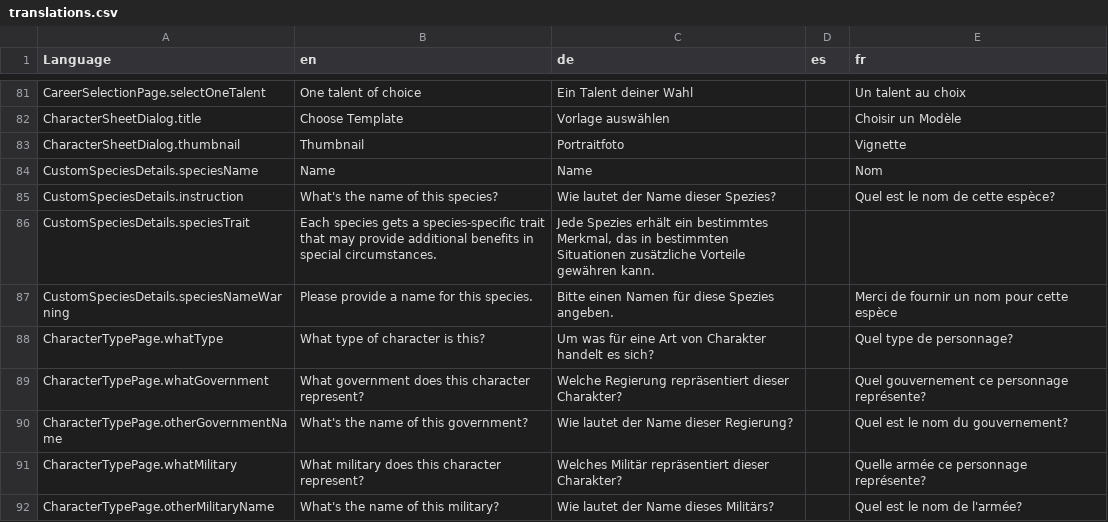
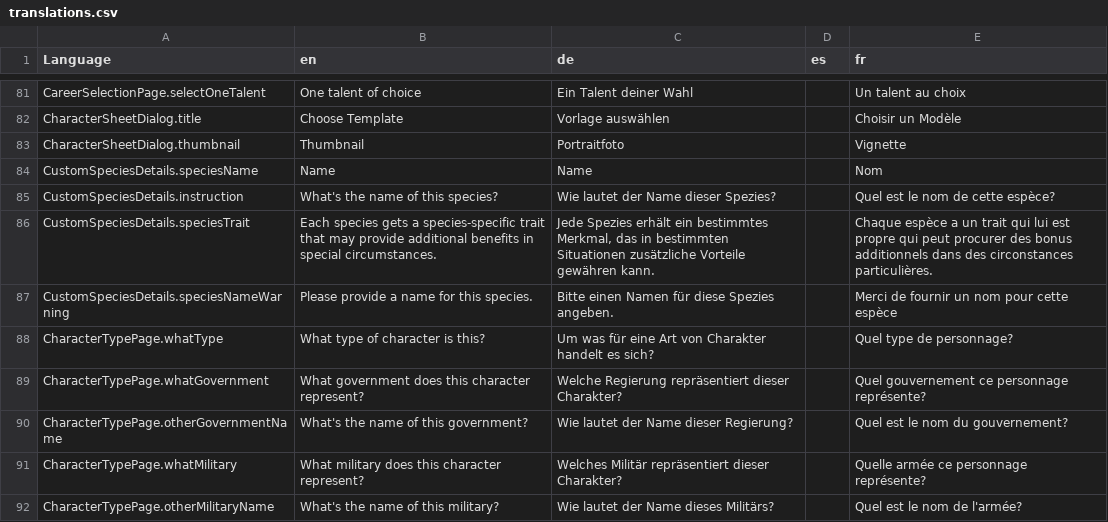
Before and after one commit to bcholmes/StarTrek2d20, a CSV file: translation/translations.csv, drawn as a sheet; only a part is shown, gaps mark what is left out; the diff covers the shown part only.

```diff
--- a/translation/translations.csv
+++ b/translation/translations.csv
@@ -85,3 +85,3 @@ CustomSpeciesDetails.speciesName,Name,Name,,Nom
 CustomSpeciesDetails.instruction,What's the name of this species?,Wie lautet der Name dieser Spezies?,,Quel est le nom de cette espèce?
-CustomSpeciesDetails.speciesTrait,Each species gets a species-specific trait that may provide additional benefits in special circumstances.,"Jede Spezies erhält ein bestimmtes Merkmal, das in bestimmten Situationen zusätzliche Vorteile gewähren kann.",,
+CustomSpeciesDetails.speciesTrait,Each species gets a species-specific trait that may provide additional benefits in special circumstances.,"Jede Spezies erhält ein bestimmtes Merkmal, das in bestimmten Situationen zusätzliche Vorteile gewähren kann.",,Chaque espèce a un trait qui lui est propre qui peut procurer des bonus additionnels dans des circonstances particulières.
 CustomSpeciesDetails.speciesNameWarning,Please provide a name for this species.,Bitte einen Namen für diese Spezies angeben.,,Merci de fournir un nom pour cette espèce
```
Also changed, not shown: 67 edited cells elsewhere in this file, 1 other file.
